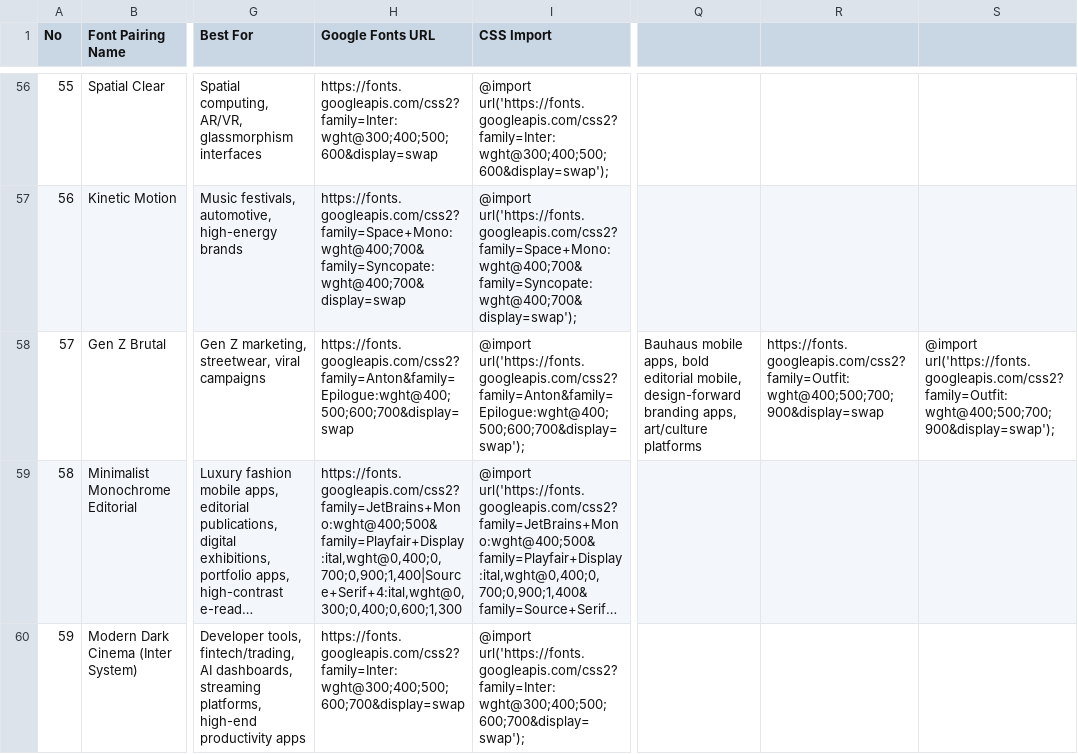
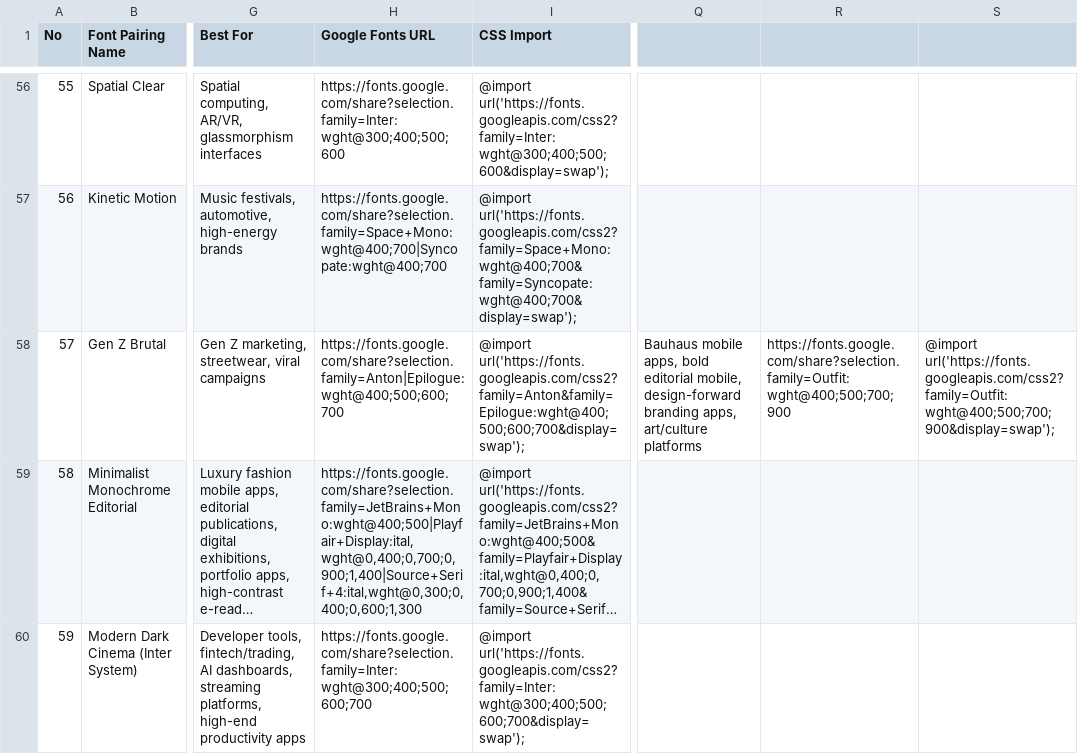
Before and after one commit to piotrgredowski/dotagents, a CSV file: skills/ui-ux-pro-max/data/typography.csv, drawn as a sheet; only a part is shown, gaps mark what is left out; long unchanged cells end in …; the diff covers the shown part only; the diff names each change by its address in the sheet, - before the commit and + after, or states it on an @@ line.

```diff
--- a/skills/ui-ux-pro-max/data/typography.csv
+++ b/skills/ui-ux-pro-max/data/typography.csv
-H56 (Google Fonts URL): https://fonts.googleapis.com/css2?family=Inter:wght@300;400;500;600&display=swap
+H56 (Google Fonts URL): https://fonts.google.com/share?selection.family=Inter:wght@300;400;500;600
-H57 (Google Fonts URL): https://fonts.googleapis.com/css2?family=Space+Mono:wght@400;700&family=Syncopate:wght@400;700&display=swap
+H57 (Google Fonts URL): https://fonts.google.com/share?selection.family=Space+Mono:wght@400;700|Syncopate:wght@400;700
-H58 (Google Fonts URL): https://fonts.googleapis.com/css2?family=Anton&family=Epilogue:wght@400;500;600;700&display=swap
+H58 (Google Fonts URL): https://fonts.google.com/share?selection.family=Anton|Epilogue:wght@400;500;600;700
-R58: https://fonts.googleapis.com/css2?family=Outfit:wght@400;500;700;900&display=swap
+R58: https://fonts.google.com/share?selection.family=Outfit:wght@400;500;700;900
-H59 (Google Fonts URL): https://fonts.googleapis.com/css2?family=JetBrains+Mono:wght@400;500&family=Playfair+Display:ital,wght@0,400;0,700;0,900;1,400|Source+Serif+4:ital,wght@0,300;0,400;0,600;1,300
+H59 (Google Fonts URL): https://fonts.google.com/share?selection.family=JetBrains+Mono:wght@400;500|Playfair+Display:ital,wght@0,400;0,700;0,900;1,400|Source+Serif+4:ital,wght@0,300;0,400;0,600;1,300
-H60 (Google Fonts URL): https://fonts.googleapis.com/css2?family=Inter:wght@300;400;500;600;700&display=swap
+H60 (Google Fonts URL): https://fonts.google.com/share?selection.family=Inter:wght@300;400;500;600;700
```
Also changed, not shown: 68 edited cells elsewhere in this file, skills/ui-ux-pro-max/data/colors.csv, skills/ui-ux-pro-max/data/google-fonts.csv, 30 other files.
